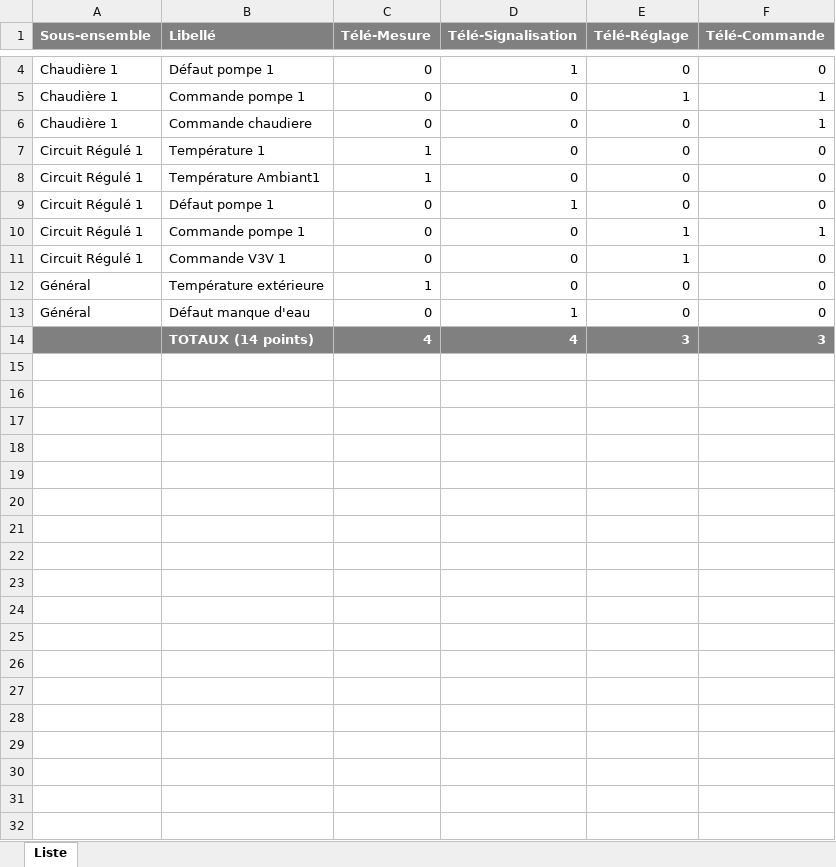
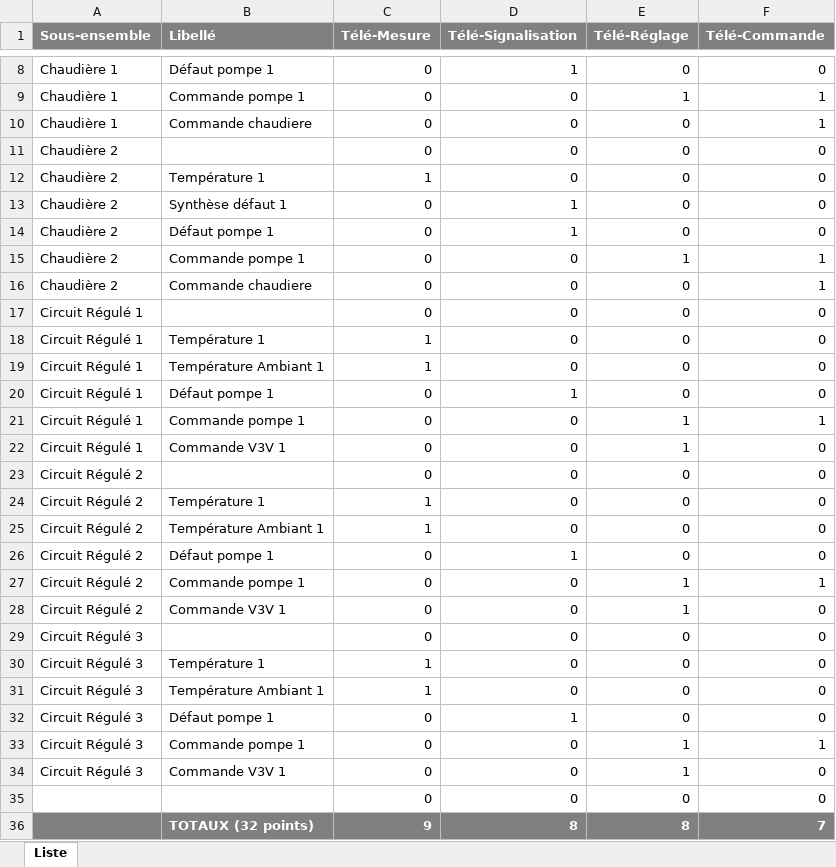
Before and after one commit to Nickoscos/syscoApp, an Excel workbook: polls/media/listedepoints.xlsx, sheet Liste, drawn as a sheet; only a part is shown, gaps mark what is left out; values as stored, in another font and other column widths than the file's, no borders; removed rows and columns are numbered as before the commit, all else as after; the diff covers the shown part only; the diff names each change by its address in the sheet, - before the commit and + after, or states it on an @@ line.

```diff
--- a/polls/media/listedepoints.xlsx (sheet Liste)
+++ b/polls/media/listedepoints.xlsx (sheet Liste)
+row 11: Chaudière 2 |  | 0 | 0 | 0 | 0
+row 12: Chaudière 2 | Température 1 | 1 | 0 | 0 | 0
+row 13: Chaudière 2 | Synthèse défaut 1 | 0 | 1 | 0 | 0
+row 14: Chaudière 2 | Défaut pompe 1 | 0 | 1 | 0 | 0
+row 15: Chaudière 2 | Commande pompe 1 | 0 | 0 | 1 | 1
+row 16: Chaudière 2 | Commande chaudiere | 0 | 0 | 0 | 1
+row 17: Circuit Régulé 1 |  | 0 | 0 | 0 | 0
-B19 (Libellé): Température Ambiant1
+B19 (Libellé): Température Ambiant 1
+row 23: Circuit Régulé 2 |  | 0 | 0 | 0 | 0
-A24 (Sous-ensemble): Général
+A24 (Sous-ensemble): Circuit Régulé 2
-B24 (Libellé): Température extérieure
+B24 (Libellé): Température 1
+row 25: Circuit Régulé 2 | Température Ambiant 1 | 1 | 0 | 0 | 0
-A26 (Sous-ensemble): Général
+A26 (Sous-ensemble): Circuit Régulé 2
-B26 (Libellé): Défaut manque d'eau
+B26 (Libellé): Défaut pompe 1
-row 14:  | TOTAUX (14 points) | 4 | 4 | 3 | 3
+row 27: Circuit Régulé 2 | Commande pompe 1 | 0 | 0 | 1 | 1
+row 28: Circuit Régulé 2 | Commande V3V 1 | 0 | 0 | 1 | 0
+row 29: Circuit Régulé 3 |  | 0 | 0 | 0 | 0
+row 30: Circuit Régulé 3 | Température 1 | 1 | 0 | 0 | 0
+row 31: Circuit Régulé 3 | Température Ambiant 1 | 1 | 0 | 0 | 0
+row 32: Circuit Régulé 3 | Défaut pompe 1 | 0 | 1 | 0 | 0
+row 33: Circuit Régulé 3 | Commande pompe 1 | 0 | 0 | 1 | 1
+row 34: Circuit Régulé 3 | Commande V3V 1 | 0 | 0 | 1 | 0
+row 35:  |  | 0 | 0 | 0 | 0
+row 36:  | TOTAUX (32 points) | 9 | 8 | 8 | 7
```
Also changed, not shown: 4 added rows elsewhere in this sheet, 14 other files.
